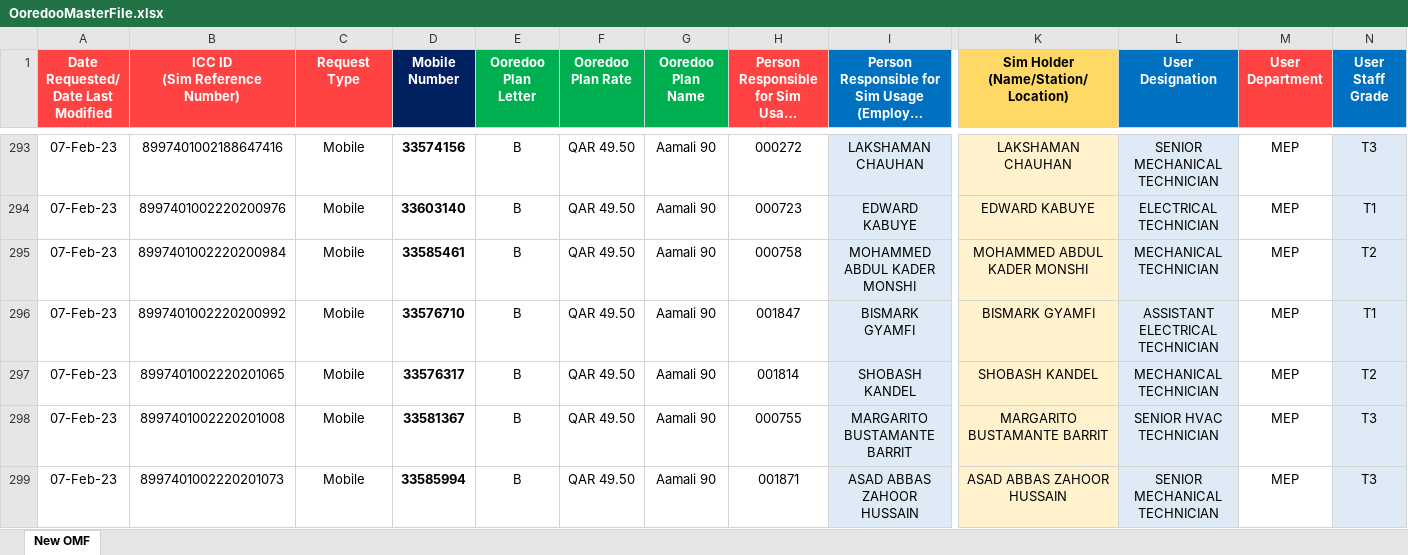
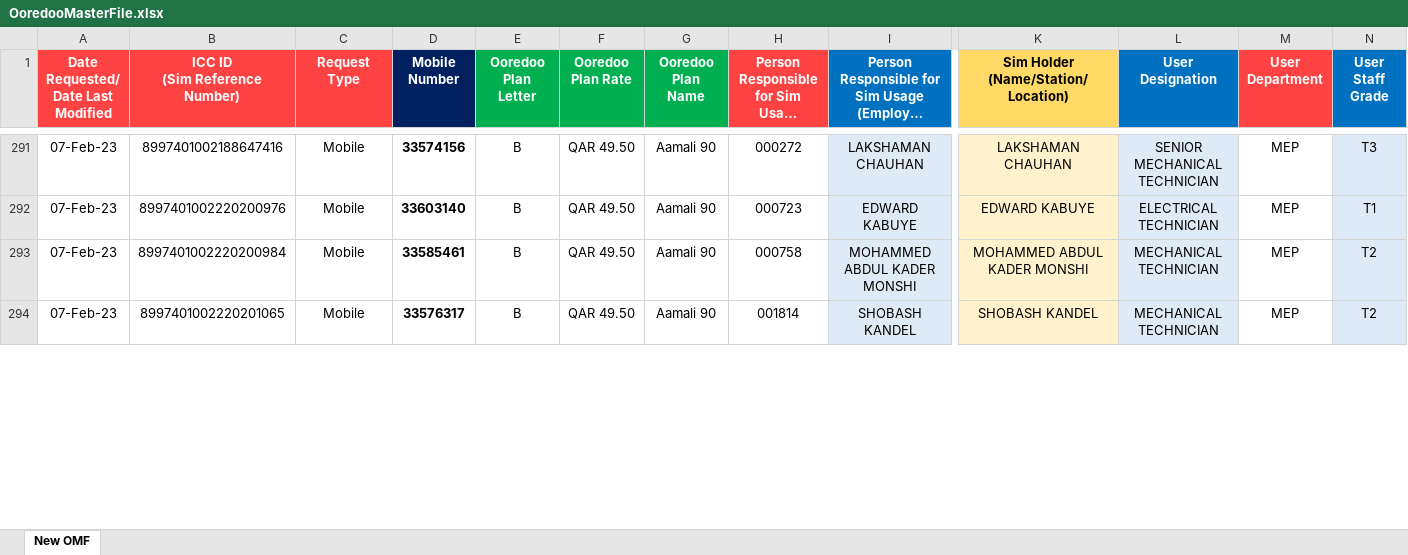
Before and after one commit to danveranga/work-automation-ooredoo-1, an Excel workbook: Commands/Database/OoredooMasterFile.xlsx, sheet New OMF, drawn as a sheet; only a part is shown, gaps mark what is left out; long unchanged cells end in …; values as stored, in another font and other column widths than the file's, no borders; conditional formats and table styles not drawn; removed rows and columns are numbered as before the commit, all else as after; rows hold the shown columns only; the diff covers the shown part only; the diff names each change by its address in the sheet, - before the commit and + after, or states it on an @@ line.

```diff
--- a/Commands/Database/OoredooMasterFile.xlsx (sheet New OMF)
+++ b/Commands/Database/OoredooMasterFile.xlsx (sheet New OMF)
-row 296: 07-Feb-23 | 8997401002220200992 | Mobile | 33576710 | B | QAR 49.50 | Aamali 90 | 001847 | BISMARK GYAMFI | BISMARK GYAMFI | ASSISTANT ELECTRICAL TECHNICIAN | MEP | T1
-row 298: 07-Feb-23 | 8997401002220201008 | Mobile | 33581367 | B | QAR 49.50 | Aamali 90 | 000755 | MARGARITO BUSTAMANTE BARRIT | MARGARITO BUSTAMANTE BARRIT | SENIOR HVAC TECHNICIAN | MEP | T3
-row 299: 07-Feb-23 | 8997401002220201073 | Mobile | 33585994 | B | QAR 49.50 | Aamali 90 | 001871 | ASAD ABBAS ZAHOOR HUSSAIN | ASAD ABBAS ZAHOOR HUSSAIN | SENIOR MECHANICAL TECHNICIAN | MEP | T3
```
Also changed, not shown: 10 added rows, 7 removed rows, 1 moved row and 217 edited cells elsewhere in this sheet, formulas that keep their value.
